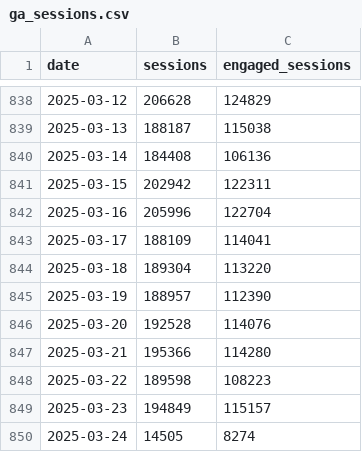
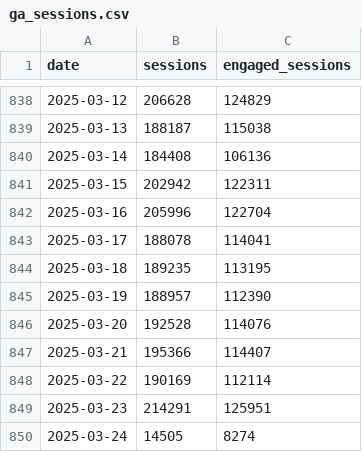
Before and after one commit to EdwardKing1701/tr_ecom_dbt, a CSV file: seeds/load/daily/ga_sessions.csv, drawn as a sheet; only a part is shown, gaps mark what is left out.

```diff
--- a/seeds/load/daily/ga_sessions.csv
+++ b/seeds/load/daily/ga_sessions.csv
@@ -842,9 +842,9 @@
 2025-03-16,205996,122704
-2025-03-17,188109,114041
-2025-03-18,189304,113220
+2025-03-17,188078,114041
+2025-03-18,189235,113195
 2025-03-19,188957,112390
 2025-03-20,192528,114076
-2025-03-21,195366,114280
-2025-03-22,189598,108223
-2025-03-23,194849,115157
+2025-03-21,195366,114407
+2025-03-22,190169,112114
+2025-03-23,214291,125951
 2025-03-24,14505,8274
```
Also changed, not shown: seeds/load/daily/ga_channels.csv, seeds/load/daily/ga_items.csv, 3 other files.
